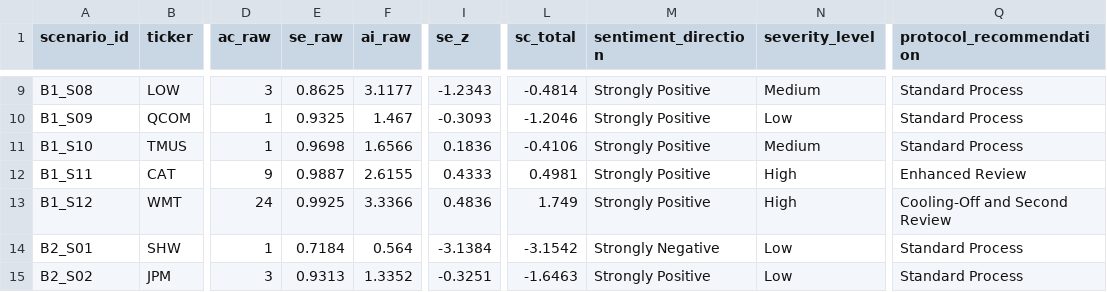
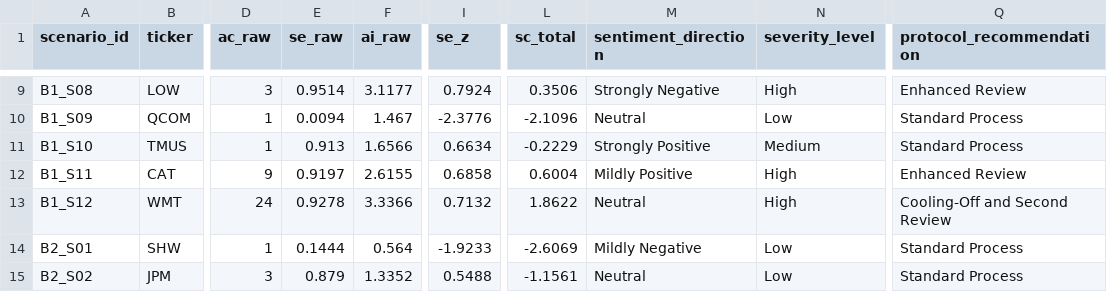
Before and after one commit to Amarows/thesis, a CSV file: survey/metadata/scenario_shock_score.csv, drawn as a sheet; only a part is shown, gaps mark what is left out; the diff covers the shown part only; the diff names each change by its address in the sheet, - before the commit and + after, or states it on an @@ line.

Commit message:
fix: properly parse CLI arguments for compatibility with upstream changes and address CSV scenario updates
- Replace `parse_args()` with `parse_known_args()` to handle unknown arguments gracefully without error.
- Update `scenario_shock_score.csv` with corrected and reclassified sentiment, persistence, and severity fields.
- Expand `scenario_news_text.csv` with detailed summaries to improve scenario context and reduce reliance on placeholders.

```diff
--- a/survey/metadata/scenario_shock_score.csv
+++ b/survey/metadata/scenario_shock_score.csv
-E9 (se_raw): 0.8625
+E9 (se_raw): 0.9514
-I9 (se_z): -1.2343
+I9 (se_z): 0.7924
-L9 (sc_total): -0.4814
+L9 (sc_total): 0.3506
-M9 (sentiment_direction): Strongly Positive
+M9 (sentiment_direction): Strongly Negative
-N9 (severity_level): Medium
+N9 (severity_level): High
-Q9 (protocol_recommendation): Standard Process
+Q9 (protocol_recommendation): Enhanced Review
-E10 (se_raw): 0.9325
+E10 (se_raw): 0.0094
-I10 (se_z): -0.3093
+I10 (se_z): -2.3776
-L10 (sc_total): -1.2046
+L10 (sc_total): -2.1096
-M10 (sentiment_direction): Strongly Positive
+M10 (sentiment_direction): Neutral
-E11 (se_raw): 0.9698
+E11 (se_raw): 0.913
-I11 (se_z): 0.1836
+I11 (se_z): 0.6634
-L11 (sc_total): -0.4106
+L11 (sc_total): -0.2229
-E12 (se_raw): 0.9887
+E12 (se_raw): 0.9197
-I12 (se_z): 0.4333
+I12 (se_z): 0.6858
-L12 (sc_total): 0.4981
+L12 (sc_total): 0.6004
-M12 (sentiment_direction): Strongly Positive
+M12 (sentiment_direction): Mildly Positive
-E13 (se_raw): 0.9925
+E13 (se_raw): 0.9278
-I13 (se_z): 0.4836
+I13 (se_z): 0.7132
-L13 (sc_total): 1.749
+L13 (sc_total): 1.8622
-M13 (sentiment_direction): Strongly Positive
+M13 (sentiment_direction): Neutral
-E14 (se_raw): 0.7184
+E14 (se_raw): 0.1444
-I14 (se_z): -3.1384
+I14 (se_z): -1.9233
-L14 (sc_total): -3.1542
+L14 (sc_total): -2.6069
-M14 (sentiment_direction): Strongly Negative
+M14 (sentiment_direction): Mildly Negative
-E15 (se_raw): 0.9313
+E15 (se_raw): 0.879
-I15 (se_z): -0.3251
+I15 (se_z): 0.5488
-L15 (sc_total): -1.6463
+L15 (sc_total): -1.1561
-M15 (sentiment_direction): Strongly Positive
+M15 (sentiment_direction): Neutral
```
Also changed, not shown: 114 edited cells elsewhere in this file, 2 other files.
